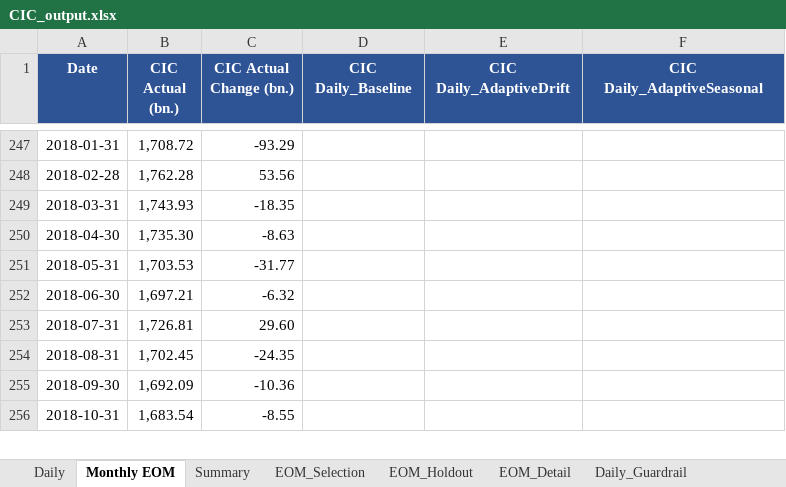
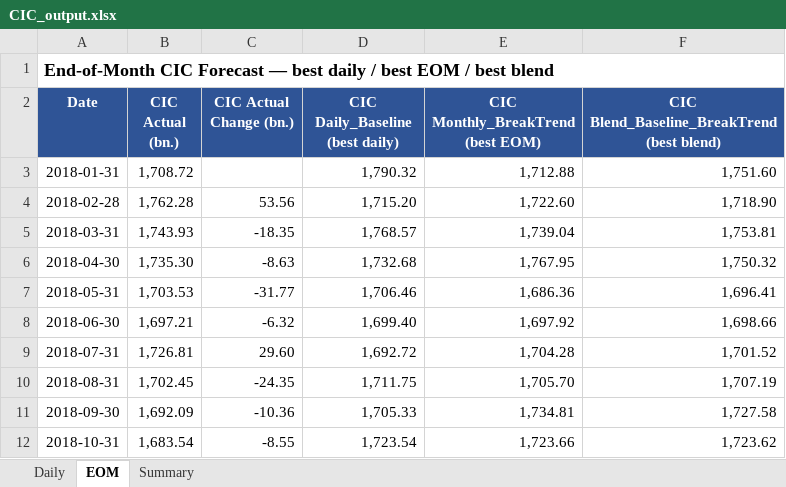
Before and after one commit to ManeeratG/CIC_forecasting, an Excel workbook: CIC_output.xlsx, sheet EOM, drawn as a sheet; only a part is shown, gaps mark what is left out; values as stored, in another font and other column widths than the file's, no borders; addresses are those after the commit; the diff covers the shown part only; the diff names each change by its address in the sheet, - before the commit and + after, or states it on an @@ line.

```diff
--- a/CIC_output.xlsx (sheet EOM)
+++ b/CIC_output.xlsx (sheet EOM)
-sheet tab: Monthly EOM
+sheet tab: EOM
-sheet tab: EOM_Selection
-sheet tab: EOM_Holdout
-sheet tab: EOM_Detail
-sheet tab: Daily_Guardrail
+row 1: End-of-Month CIC Forecast — best daily / best EOM / best blend
-D2: CIC Daily_Baseline
+D2: CIC Daily_Baseline (best daily)
-E2: CIC Daily_AdaptiveDrift
+E2: CIC Monthly_BreakTrend (best EOM)
-F2: CIC Daily_AdaptiveSeasonal
+F2: CIC Blend_Baseline_BreakTrend (best blend)
-C3 (CIC Actual Change (bn.)): -93.29
+C3 (CIC Actual Change (bn.)): (empty)
-D3 (CIC Daily_Baseline (best daily)): (empty)
+D3 (CIC Daily_Baseline (best daily)): 1,790.32
-E3: (empty)
+E3: 1,712.88
-F3: (empty)
+F3: 1,751.60
-D4 (CIC Daily_Baseline (best daily)): (empty)
+D4 (CIC Daily_Baseline (best daily)): 1,715.20
-E4: (empty)
+E4: 1,722.60
-F4: (empty)
+F4: 1,718.90
-D5 (CIC Daily_Baseline (best daily)): (empty)
+D5 (CIC Daily_Baseline (best daily)): 1,768.57
-E5: (empty)
+E5: 1,739.04
-F5: (empty)
+F5: 1,753.81
-D6 (CIC Daily_Baseline (best daily)): (empty)
+D6 (CIC Daily_Baseline (best daily)): 1,732.68
-E6: (empty)
+E6: 1,767.95
-F6: (empty)
+F6: 1,750.32
-D7 (CIC Daily_Baseline (best daily)): (empty)
+D7 (CIC Daily_Baseline (best daily)): 1,706.46
-E7: (empty)
+E7: 1,686.36
-F7: (empty)
+F7: 1,696.41
-D8 (CIC Daily_Baseline (best daily)): (empty)
+D8 (CIC Daily_Baseline (best daily)): 1,699.40
-E8: (empty)
+E8: 1,697.92
-F8: (empty)
+F8: 1,698.66
-D9 (CIC Daily_Baseline (best daily)): (empty)
+D9 (CIC Daily_Baseline (best daily)): 1,692.72
-E9: (empty)
+E9: 1,704.28
-F9: (empty)
+F9: 1,701.52
-D10 (CIC Daily_Baseline (best daily)): (empty)
+D10 (CIC Daily_Baseline (best daily)): 1,711.75
-E10: (empty)
+E10: 1,705.70
-F10: (empty)
+F10: 1,707.19
-D11 (CIC Daily_Baseline (best daily)): (empty)
+D11 (CIC Daily_Baseline (best daily)): 1,705.33
-E11: (empty)
+E11: 1,734.81
-F11: (empty)
+F11: 1,727.58
-D12 (CIC Daily_Baseline (best daily)): (empty)
+D12 (CIC Daily_Baseline (best daily)): 1,723.54
-E12: (empty)
+E12: 1,723.66
-F12: (empty)
+F12: 1,723.62
```
Also changed, not shown: 246 removed rows and 278 edited cells elsewhere in this sheet, sheet Daily, sheet Summary, 4 other files.
